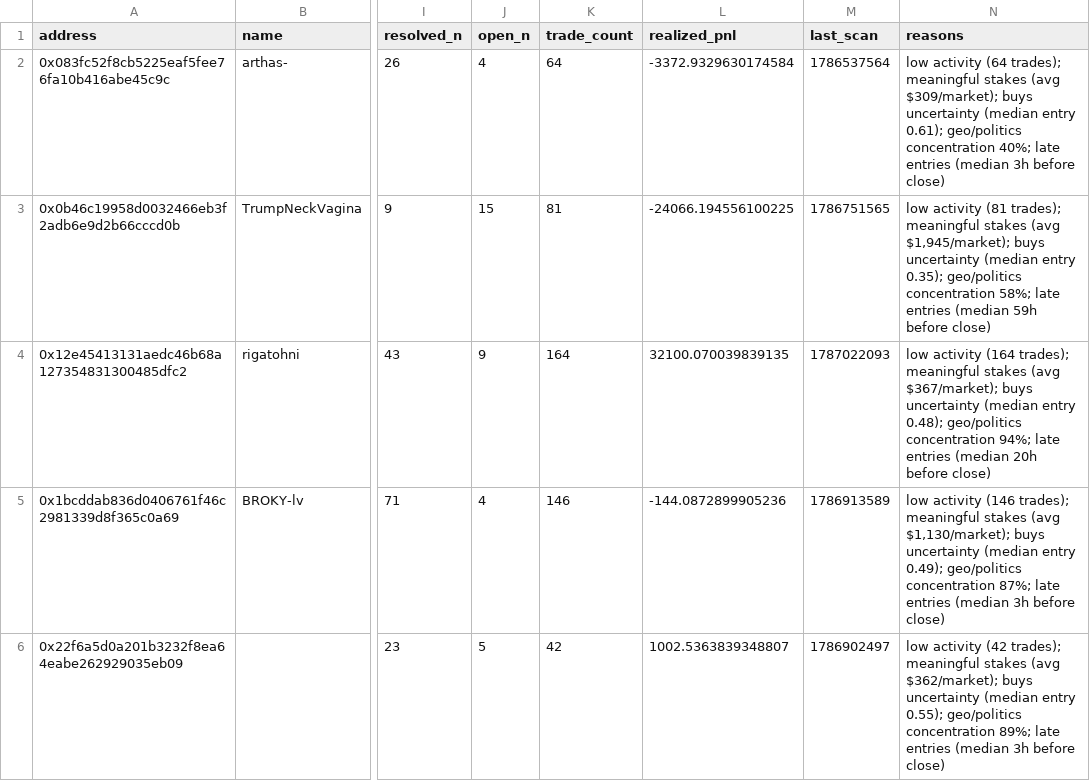
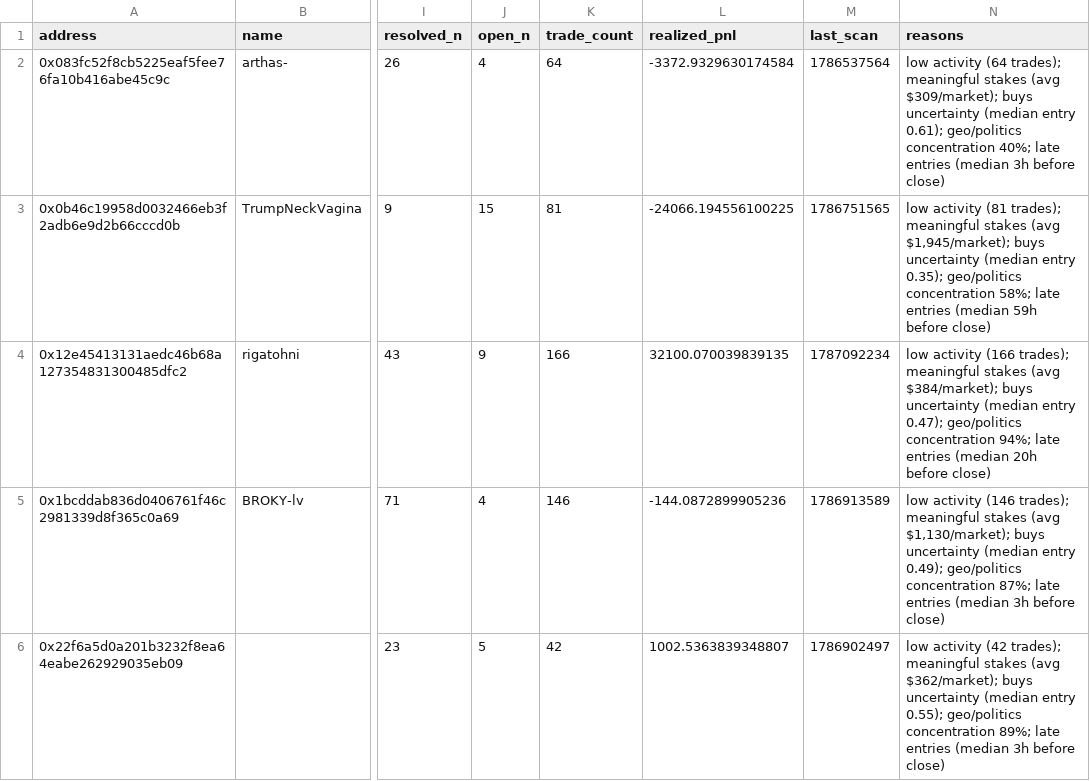
Before and after one commit to sophie-nguyenthuthuy/polycopy, a CSV file: data/wallets.csv, drawn as a sheet; only a part is shown, gaps mark what is left out; the diff covers the shown part only; the diff names each change by its address in the sheet, - before the commit and + after, or states it on an @@ line.

```diff
--- a/data/wallets.csv
+++ b/data/wallets.csv
-K4 (trade_count): 164
+K4 (trade_count): 166
-M4 (last_scan): 1787022093
+M4 (last_scan): 1787092234
-N4 (reasons): low activity (164 trades); meaningful stakes (avg $367/market); buys uncertainty (median entry 0.48); geo/politics concentration…
+N4 (reasons): low activity (166 trades); meaningful stakes (avg $384/market); buys uncertainty (median entry 0.47); geo/politics concentration…
```
Also changed, not shown: 3 added rows elsewhere in this file, data/fills.csv, 2 other files.
